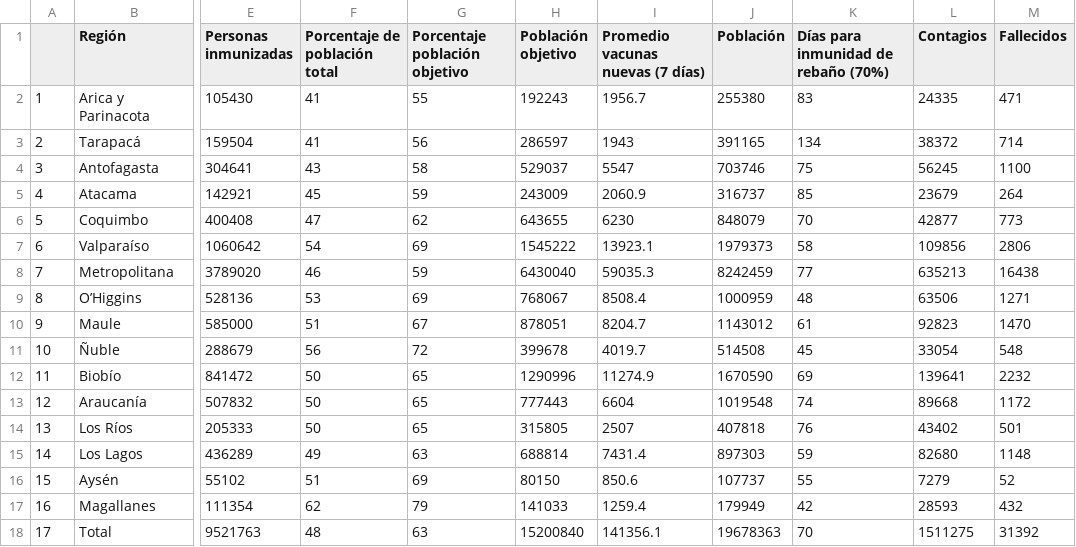
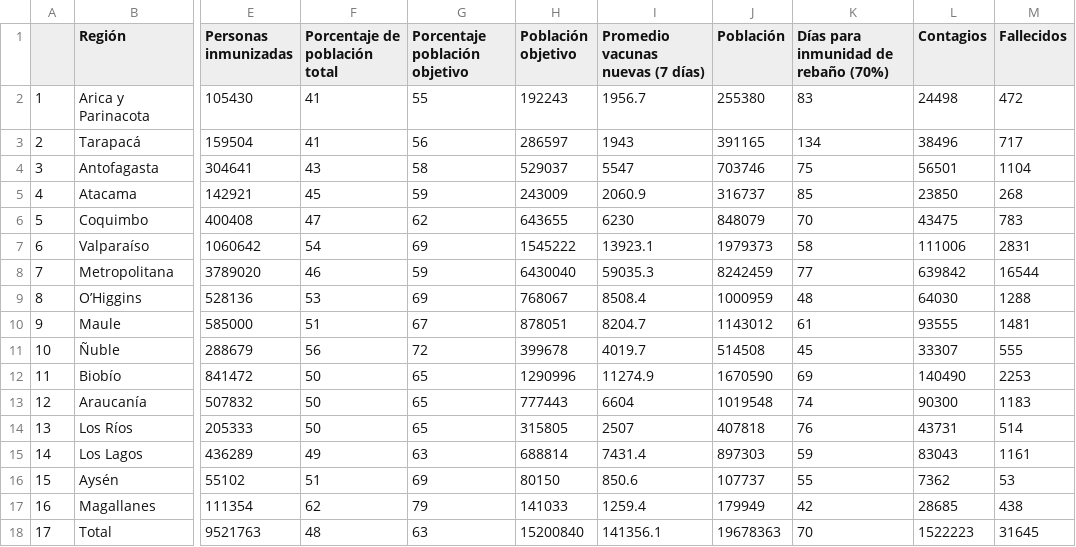
Before and after one commit to ftahumadalobos/sarscv19-mr, a CSV file: Contagios-Totales y cada 7 días/Regiones Inmunizacion.csv, drawn as a sheet; only a part is shown, gaps mark what is left out; the diff names each change by its address in the sheet, - before the commit and + after, or states it on an @@ line.

```diff
--- a/Contagios-Totales y cada 7 días/Regiones Inmunizacion.csv
+++ b/Contagios-Totales y cada 7 días/Regiones Inmunizacion.csv
-L2 (Contagios): 24335
+L2 (Contagios): 24498
-M2 (Fallecidos): 471
+M2 (Fallecidos): 472
-L3 (Contagios): 38372
+L3 (Contagios): 38496
-M3 (Fallecidos): 714
+M3 (Fallecidos): 717
-L4 (Contagios): 56245
+L4 (Contagios): 56501
-M4 (Fallecidos): 1100
+M4 (Fallecidos): 1104
-L5 (Contagios): 23679
+L5 (Contagios): 23850
-M5 (Fallecidos): 264
+M5 (Fallecidos): 268
-L6 (Contagios): 42877
+L6 (Contagios): 43475
-M6 (Fallecidos): 773
+M6 (Fallecidos): 783
-L7 (Contagios): 109856
+L7 (Contagios): 111006
-M7 (Fallecidos): 2806
+M7 (Fallecidos): 2831
-L8 (Contagios): 635213
+L8 (Contagios): 639842
-M8 (Fallecidos): 16438
+M8 (Fallecidos): 16544
-L9 (Contagios): 63506
+L9 (Contagios): 64030
-M9 (Fallecidos): 1271
+M9 (Fallecidos): 1288
-L10 (Contagios): 92823
+L10 (Contagios): 93555
-M10 (Fallecidos): 1470
+M10 (Fallecidos): 1481
-L11 (Contagios): 33054
+L11 (Contagios): 33307
-M11 (Fallecidos): 548
+M11 (Fallecidos): 555
-L12 (Contagios): 139641
+L12 (Contagios): 140490
-M12 (Fallecidos): 2232
+M12 (Fallecidos): 2253
-L13 (Contagios): 89668
+L13 (Contagios): 90300
-M13 (Fallecidos): 1172
+M13 (Fallecidos): 1183
-L14 (Contagios): 43402
+L14 (Contagios): 43731
-M14 (Fallecidos): 501
+M14 (Fallecidos): 514
-L15 (Contagios): 82680
+L15 (Contagios): 83043
-M15 (Fallecidos): 1148
+M15 (Fallecidos): 1161
-L16 (Contagios): 7279
+L16 (Contagios): 7362
-M16 (Fallecidos): 52
+M16 (Fallecidos): 53
-L17 (Contagios): 28593
+L17 (Contagios): 28685
-M17 (Fallecidos): 432
+M17 (Fallecidos): 438
-L18 (Contagios): 1511275
+L18 (Contagios): 1522223
-M18 (Fallecidos): 31392
+M18 (Fallecidos): 31645
```
Also changed, not shown: Contagios-Totales y cada 7 días/Paises inmunizacion.csv.
